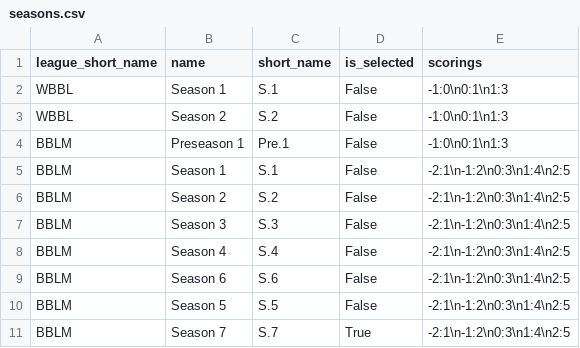
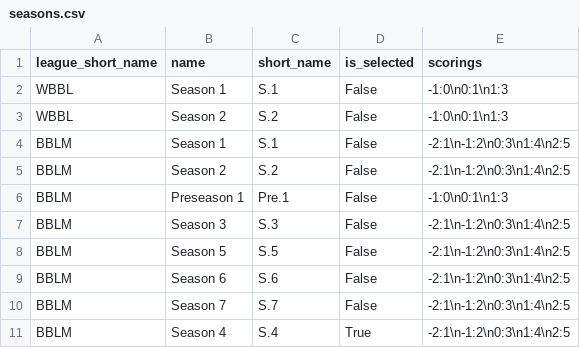
Before and after one commit to barryallenofearth/blood-bowl-league-manager, a CSV file: data/seasons.csv, drawn as a sheet.

```diff
--- a/data/seasons.csv
+++ b/data/seasons.csv
@@ -3,9 +3,9 @@ WBBL;Season 1;S.1;False;-1:0\n0:1\n1:3
 WBBL;Season 2;S.2;False;-1:0\n0:1\n1:3
-BBLM;Preseason 1;Pre.1;False;-1:0\n0:1\n1:3
 BBLM;Season 1;S.1;False;-2:1\n-1:2\n0:3\n1:4\n2:5
 BBLM;Season 2;S.2;False;-2:1\n-1:2\n0:3\n1:4\n2:5
+BBLM;Preseason 1;Pre.1;False;-1:0\n0:1\n1:3
 BBLM;Season 3;S.3;False;-2:1\n-1:2\n0:3\n1:4\n2:5
-BBLM;Season 4;S.4;False;-2:1\n-1:2\n0:3\n1:4\n2:5
+BBLM;Season 5;S.5;False;-2:1\n-1:2\n0:3\n1:4\n2:5
 BBLM;Season 6;S.6;False;-2:1\n-1:2\n0:3\n1:4\n2:5
-BBLM;Season 5;S.5;False;-2:1\n-1:2\n0:3\n1:4\n2:5
-BBLM;Season 7;S.7;True;-2:1\n-1:2\n0:3\n1:4\n2:5
+BBLM;Season 7;S.7;False;-2:1\n-1:2\n0:3\n1:4\n2:5
+BBLM;Season 4;S.4;True;-2:1\n-1:2\n0:3\n1:4\n2:5
```
Also changed, not shown: data/additional_statistics.csv, data/matches.csv, 8 other files.
